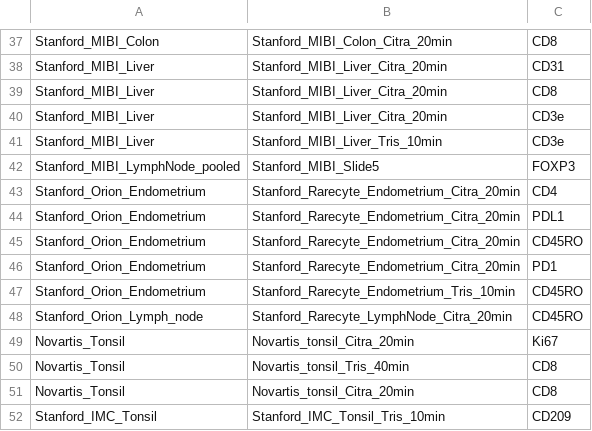
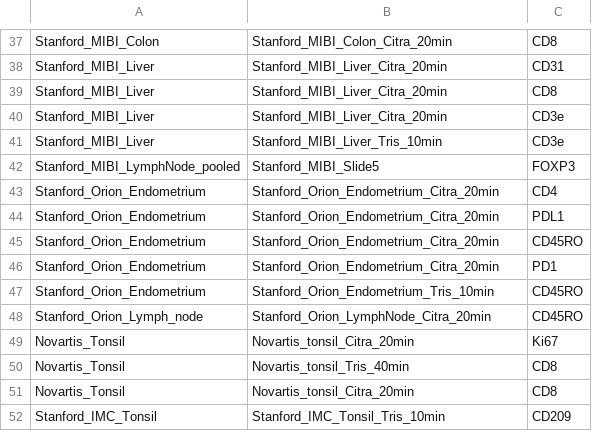
Before and after one commit to SizunJiangLab/Benchmarking_tissue_preparation, a CSV file: data_cellXpress/Slide_exclude_markers.csv, drawn as a sheet; only a part is shown, gaps mark what is left out.

```diff
--- a/data_cellXpress/Slide_exclude_markers.csv
+++ b/data_cellXpress/Slide_exclude_markers.csv
@@ -42,8 +42,8 @@ Stanford_MIBI_Liver,Stanford_MIBI_Liver_Tris_10min,CD3e
 Stanford_MIBI_LymphNode_pooled,Stanford_MIBI_Slide5,FOXP3
-Stanford_Orion_Endometrium,Stanford_Rarecyte_Endometrium_Citra_20min,CD4
-Stanford_Orion_Endometrium,Stanford_Rarecyte_Endometrium_Citra_20min,PDL1
-Stanford_Orion_Endometrium,Stanford_Rarecyte_Endometrium_Citra_20min,CD45RO
-Stanford_Orion_Endometrium,Stanford_Rarecyte_Endometrium_Citra_20min,PD1
-Stanford_Orion_Endometrium,Stanford_Rarecyte_Endometrium_Tris_10min,CD45RO
-Stanford_Orion_Lymph_node,Stanford_Rarecyte_LymphNode_Citra_20min,CD45RO
+Stanford_Orion_Endometrium,Stanford_Orion_Endometrium_Citra_20min,CD4
+Stanford_Orion_Endometrium,Stanford_Orion_Endometrium_Citra_20min,PDL1
+Stanford_Orion_Endometrium,Stanford_Orion_Endometrium_Citra_20min,CD45RO
+Stanford_Orion_Endometrium,Stanford_Orion_Endometrium_Citra_20min,PD1
+Stanford_Orion_Endometrium,Stanford_Orion_Endometrium_Tris_10min,CD45RO
+Stanford_Orion_Lymph_node,Stanford_Orion_LymphNode_Citra_20min,CD45RO
 Novartis_Tonsil,Novartis_tonsil_Citra_20min,Ki67
```
Also changed, not shown: data_cellXpress/Slide_metadata.csv, data_mesmer/Slide_exclude_markers.csv, 36 other files.
